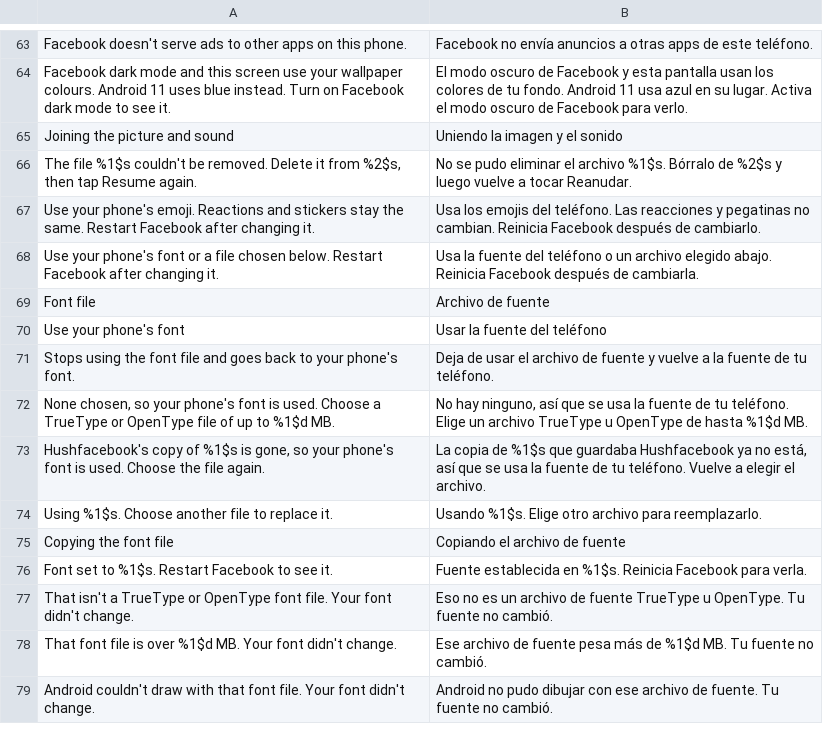
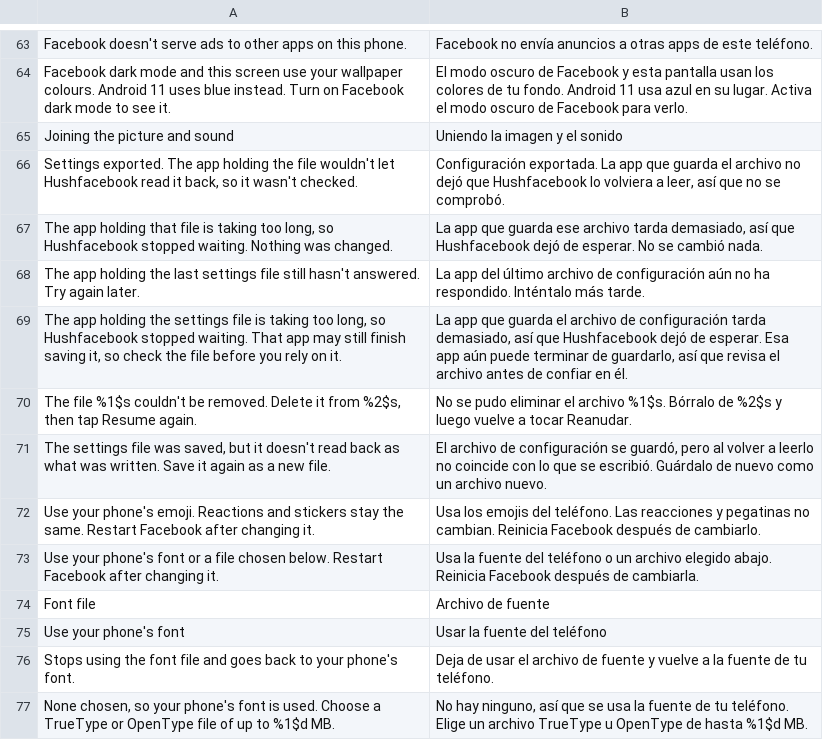
Before and after one commit to SA-SUJON/HushFacebook, a TSV file: extensions/shared/library/src/main/l10n/es.tsv, drawn as a sheet; only a part is shown, gaps mark what is left out; the shorter side is filled out with more unchanged rows.

```diff
--- a/extensions/shared/library/src/main/l10n/es.tsv
+++ b/extensions/shared/library/src/main/l10n/es.tsv
@@ -65,3 +65,8 @@ Facebook dark mode and this screen use your wallpaper colours. Android 11 uses b
 Joining the picture and sound	Uniendo la imagen y el sonido
+Settings exported. The app holding the file wouldn't let Hushfacebook read it back, so it wasn't checked.	Configuración exportada. La app que guarda el archivo no dejó que Hushfacebook lo volviera a leer, así que no se comprobó.
+The app holding that file is taking too long, so Hushfacebook stopped waiting. Nothing was changed.	La app que guarda ese archivo tarda demasiado, así que Hushfacebook dejó de esperar. No se cambió nada.
+The app holding the last settings file still hasn't answered. Try again later.	La app del último archivo de configuración aún no ha respondido. Inténtalo más tarde.
+The app holding the settings file is taking too long, so Hushfacebook stopped waiting. That app may still finish saving it, so check the file before you rely on it.	La app que guarda el archivo de configuración tarda demasiado, así que Hushfacebook dejó de esperar. Esa app aún puede terminar de guardarlo, así que revisa el archivo antes de confiar en él.
 The file %1$s couldn't be removed. Delete it from %2$s, then tap Resume again.	No se pudo eliminar el archivo %1$s. Bórralo de %2$s y luego vuelve a tocar Reanudar.
+The settings file was saved, but it doesn't read back as what was written. Save it again as a new file.	El archivo de configuración se guardó, pero al volver a leerlo no coincide con lo que se escribió. Guárdalo de nuevo como un archivo nuevo.
 Use your phone's emoji. Reactions and stickers stay the same. Restart Facebook after changing it.	Usa los emojis del teléfono. Las reacciones y pegatinas no cambian. Reinicia Facebook después de cambiarlo.
```
Also changed, not shown: extensions/shared/library/src/main/l10n/de.tsv, extensions/shared/library/src/main/l10n/in.tsv, 10 other files.
